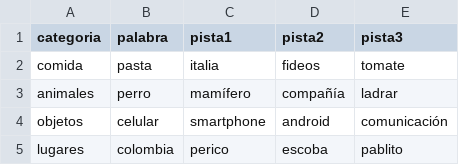
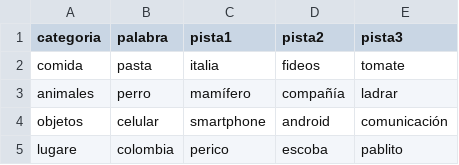
Before and after one commit to Juan-Supelano/words, a CSV file: palabras.csv, drawn as a sheet.

Commit message:
Fix typo in 'lugares' to 'lugare' in palabras.csv

```diff
--- a/palabras.csv
+++ b/palabras.csv
@@ -4,2 +4,2 @@ animales,perro,mamífero,compañía,ladrar
 objetos,celular,smartphone,android,comunicación
-lugares,colombia,perico,escoba,pablito
+lugare,colombia,perico,escoba,pablito
```
